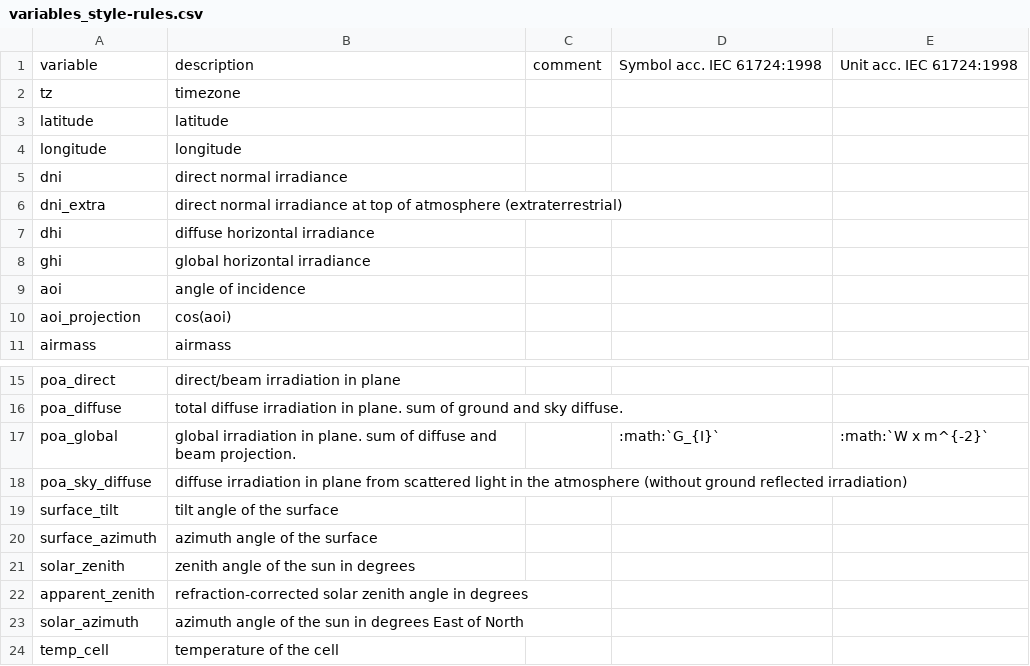
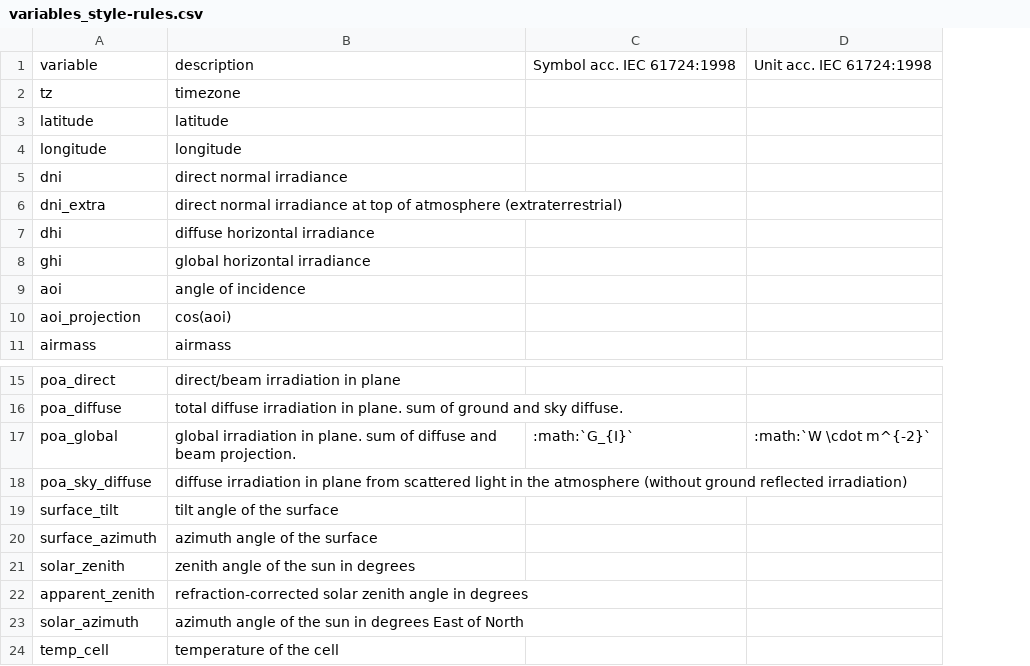
Before and after one commit to pvlib/pvlib-python, a CSV file: pvlib/data/variables_style-rules.csv, drawn as a sheet; only a part is shown, gaps mark what is left out; removed rows and columns are numbered as before the commit, all else as after; the diff names each change by its address in the sheet, - before the commit and + after, or states it on an @@ line.

Commit message:
updated IEC symbol to better math
IEC columns stay here as reference only.

added links to references on units, acronyms, etc.

```diff
--- a/pvlib/data/variables_style-rules.csv
+++ b/pvlib/data/variables_style-rules.csv
-column C, row 1: comment
-D17: :math:`W x m^{-2}`
+D17: :math:`W \cdot m^{-2}`
```
Also changed, not shown: 1 other file.
